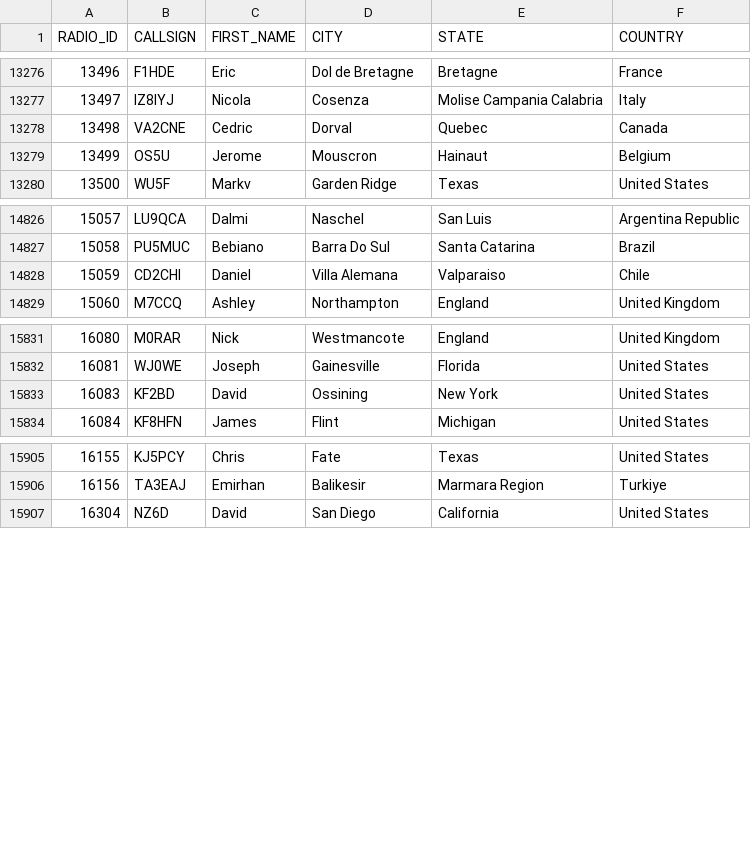
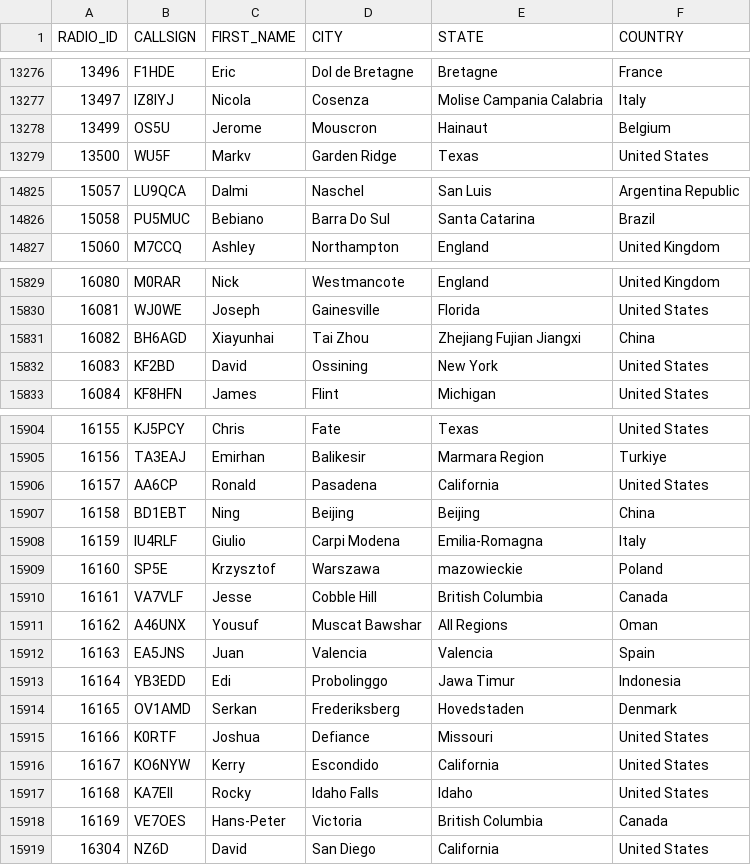
Before and after one commit to DMR-Database/dmr-database-appdata, a CSV file: nxdn.csv, drawn as a sheet; only a part is shown, gaps mark what is left out; the diff covers the shown part only.

```diff
--- a/nxdn.csv
+++ b/nxdn.csv
@@ -13277,3 +13277,2 @@ RADIO_ID,CALLSIGN,FIRST_NAME,CITY,STATE,COUNTRY
 13497,IZ8IYJ,Nicola,Cosenza,Molise  Campania  Calabria,Italy
-13498,VA2CNE,Cedric,Dorval,Quebec,Canada
 13499,OS5U,Jerome,Mouscron,Hainaut,Belgium
@@ -14827,3 +14826,2 @@ RADIO_ID,CALLSIGN,FIRST_NAME,CITY,STATE,COUNTRY
 15058,PU5MUC,Bebiano,Barra Do Sul,Santa Catarina,Brazil
-15059,CD2CHI,Daniel,Villa Alemana,Valparaiso,Chile
 15060,M7CCQ,Ashley,Northampton,England,United Kingdom
@@ -15832,2 +15830,3 @@ RADIO_ID,CALLSIGN,FIRST_NAME,CITY,STATE,COUNTRY
 16081,WJ0WE,Joseph,Gainesville,Florida,United States
+16082,BH6AGD,Xiayunhai,Tai Zhou,Zhejiang Fujian Jiangxi,China
 16083,KF2BD,David,Ossining,New York,United States
@@ -15906,2 +15905,15 @@ RADIO_ID,CALLSIGN,FIRST_NAME,CITY,STATE,COUNTRY
 16156,TA3EAJ,Emirhan,Balikesir,Marmara Region,Turkiye
+16157,AA6CP,Ronald,Pasadena,California,United States
+16158,BD1EBT,Ning,Beijing,Beijing,China
+16159,IU4RLF,Giulio,Carpi  Modena,Emilia-Romagna,Italy
+16160,SP5E,Krzysztof,Warszawa,mazowieckie,Poland
+16161,VA7VLF,Jesse,Cobble Hill,British Columbia,Canada
+16162,A46UNX,Yousuf,Muscat  Bawshar,All Regions,Oman
+16163,EA5JNS,Juan,Valencia,Valencia,Spain
+16164,YB3EDD,Edi,Probolinggo,Jawa Timur,Indonesia
+16165,OV1AMD,Serkan,Frederiksberg,Hovedstaden,Denmark
+16166,K0RTF,Joshua,Defiance,Missouri,United States
+16167,KO6NYW,Kerry,Escondido,California,United States
+16168,KA7EII,Rocky,Idaho Falls,Idaho,United States
+16169,VE7OES,Hans-Peter,Victoria,British Columbia,Canada
 16304,NZ6D,David,San Diego,California,United States
```
Also changed, not shown: 8 edited cells elsewhere in this file, dapnet.csv, 8 other files.
